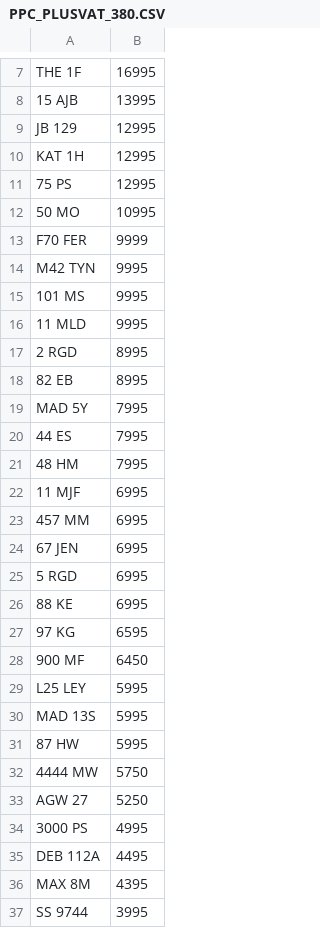
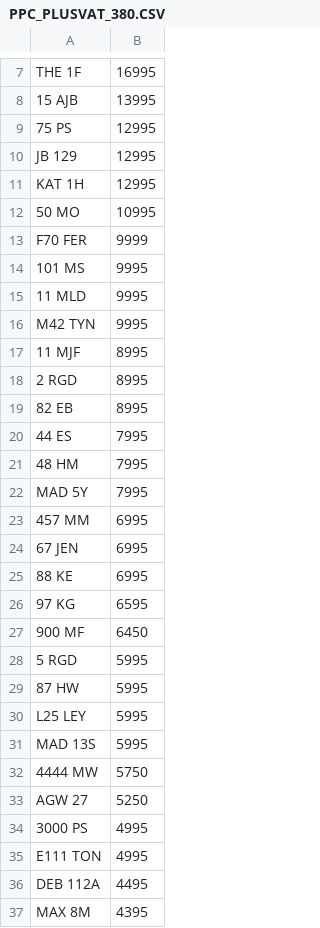
Before and after one commit to martinsumner/simplyreg, a CSV file: csv/PPC_PLUSVAT_380.CSV, drawn as a sheet; only a part is shown, gaps mark what is left out; the shorter side is filled out with more unchanged rows; the diff covers the shown part only.

```diff
--- a/csv/PPC_PLUSVAT_380.CSV
+++ b/csv/PPC_PLUSVAT_380.CSV
@@ -8,19 +8,18 @@ THE 1F,16995
 15 AJB,13995
+75 PS,12995
 JB 129,12995
 KAT 1H,12995
-75 PS,12995
 50 MO,10995
 F70 FER,9999
-M42 TYN,9995
 101 MS,9995
 11 MLD,9995
+M42 TYN,9995
+11 MJF,8995
 2 RGD,8995
 82 EB,8995
-MAD 5Y,7995
 44 ES,7995
 48 HM,7995
-11 MJF,6995
+MAD 5Y,7995
 457 MM,6995
 67 JEN,6995
-5 RGD,6995
 88 KE,6995
@@ -28,5 +27,6 @@ MAD 5Y,7995
 900 MF,6450
+5 RGD,5995
+87 HW,5995
 L25 LEY,5995
 MAD 13S,5995
-87 HW,5995
 4444 MW,5750
@@ -34,2 +34,3 @@ AGW 27,5250
 3000 PS,4995
+E111 TON,4995
 DEB 112A,4495
```
Also changed, not shown: 2 added rows, 1 removed row and 4 moved rows elsewhere in this file, csv/MUNN_NOVAT_0.csv, csv/SANJPURI_NOVAT_0.csv.
